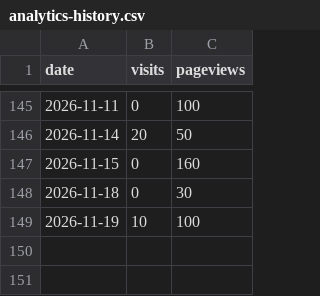
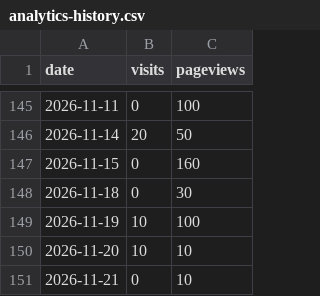
Before and after one commit to drewmerrill/groovelinx-site, a CSV file: analytics-history.csv, drawn as a sheet; only a part is shown, gaps mark what is left out.

```diff
--- a/analytics-history.csv
+++ b/analytics-history.csv
@@ -149 +149,3 @@ date,visits,pageviews
 2026-11-19,10,100
+2026-11-20,10,10
+2026-11-21,0,10
```
